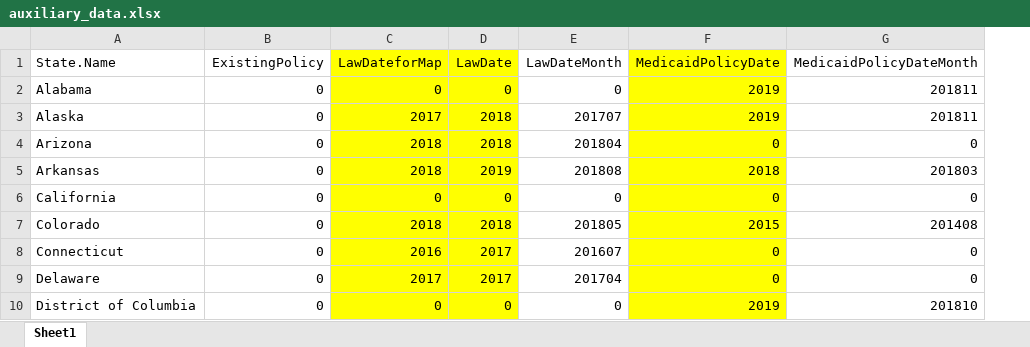
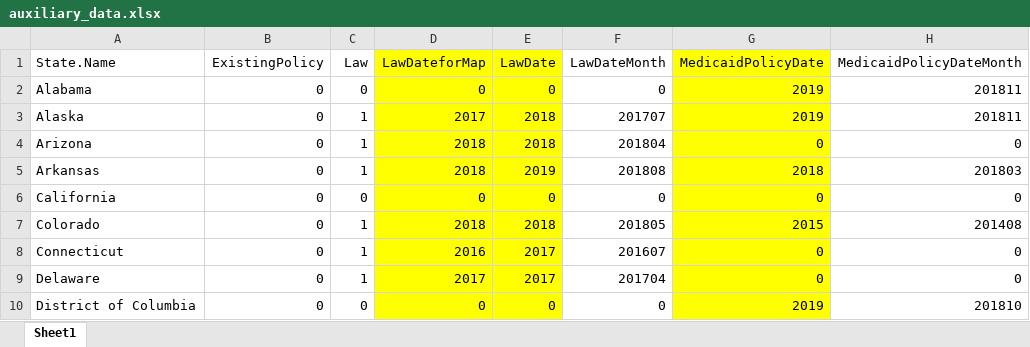
Before and after one commit to onirudh3/opioid, an Excel workbook: Data/auxiliary_data.xlsx, sheet Sheet1, drawn as a sheet; only a part is shown; values as stored, in another font and other column widths than the file's, no borders; the diff names each change by its address in the sheet, - before the commit and + after, or states it on an @@ line.

```diff
--- a/Data/auxiliary_data.xlsx (sheet Sheet1)
+++ b/Data/auxiliary_data.xlsx (sheet Sheet1)
+column C (Law), rows 2-10: 0 | 1 | 1 | 1 | 0 | 1 | 1 | 1 | 0
```
Also changed, not shown: 1 other file.
